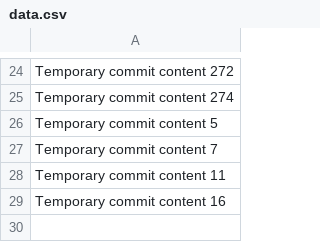
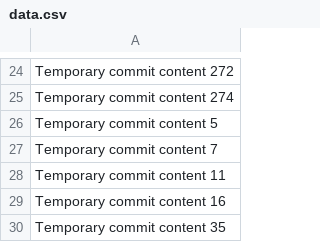
Before and after one commit to jocelynanton/victory0519, a CSV file: data.csv, drawn as a sheet; only a part is shown, gaps mark what is left out.

```diff
--- a/data.csv
+++ b/data.csv
@@ -29 +29,2 @@ Temporary commit content 11
 Temporary commit content 16
+Temporary commit content 35
```
